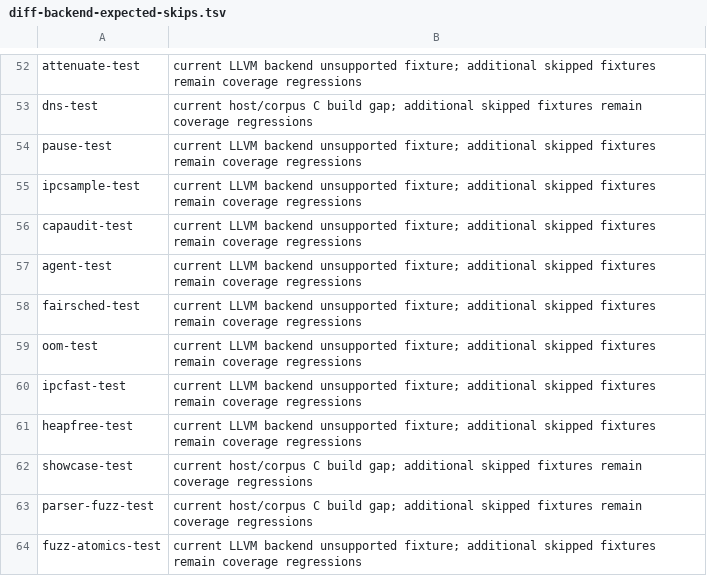
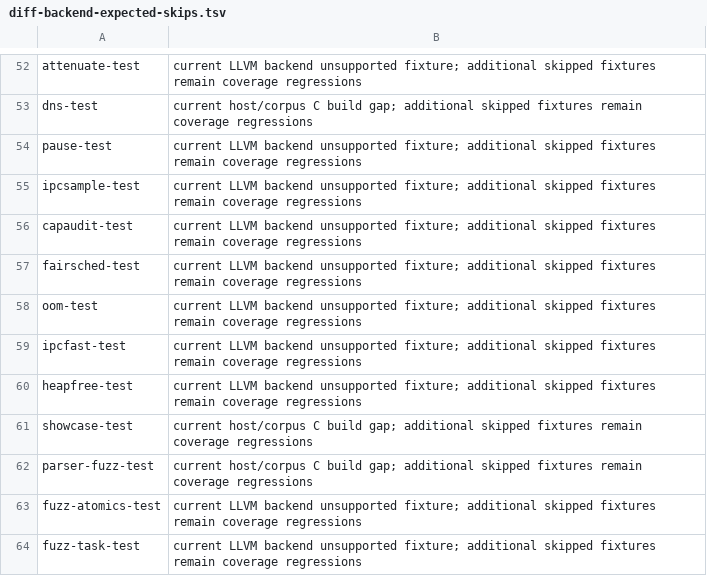
Before and after one commit to Haofei/modern-c, a TSV file: tools/toolchain/diff-backend-expected-skips.tsv, drawn as a sheet; only a part is shown, gaps mark what is left out; the shorter side is filled out with more unchanged rows; the diff names each change by its address in the sheet, - before the commit and + after, or states it on an @@ line.

```diff
--- a/tools/toolchain/diff-backend-expected-skips.tsv
+++ b/tools/toolchain/diff-backend-expected-skips.tsv
-row 57: agent-test | current LLVM backend unsupported fixture; additional skipped fixtures remain coverage regressions
```
Also changed, not shown: tools/lib/host-tests.tsv, 31 other files.
